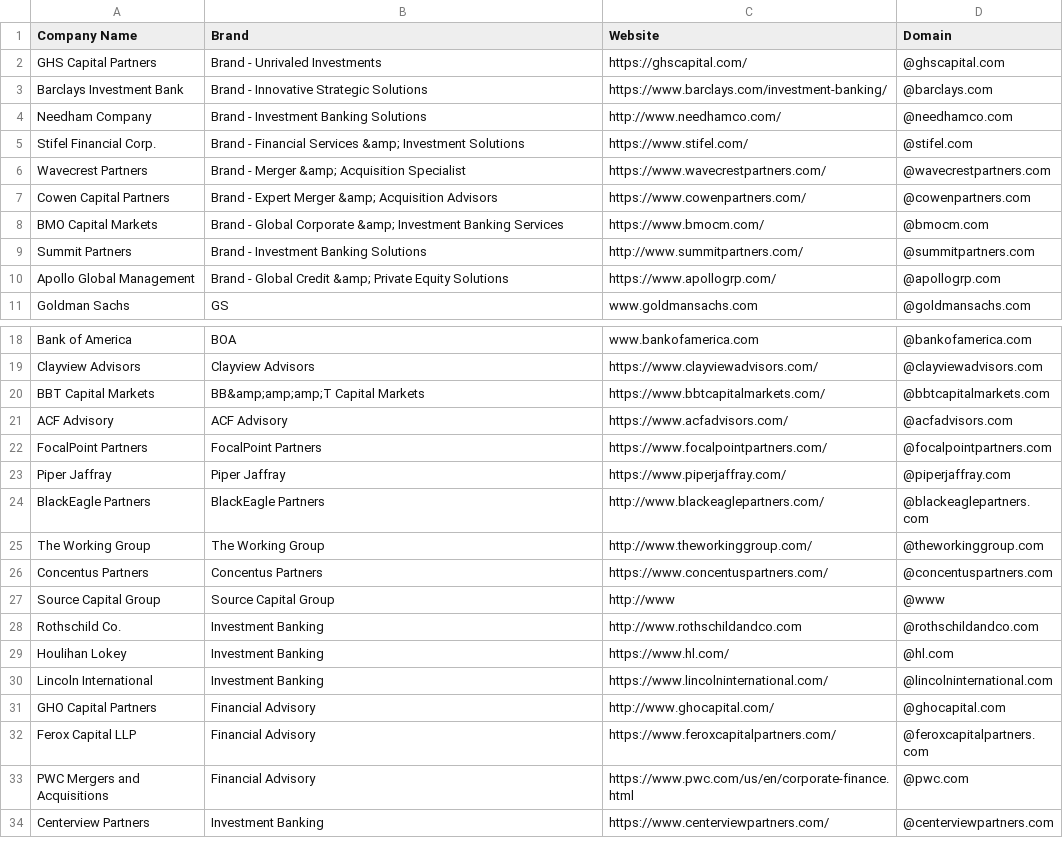
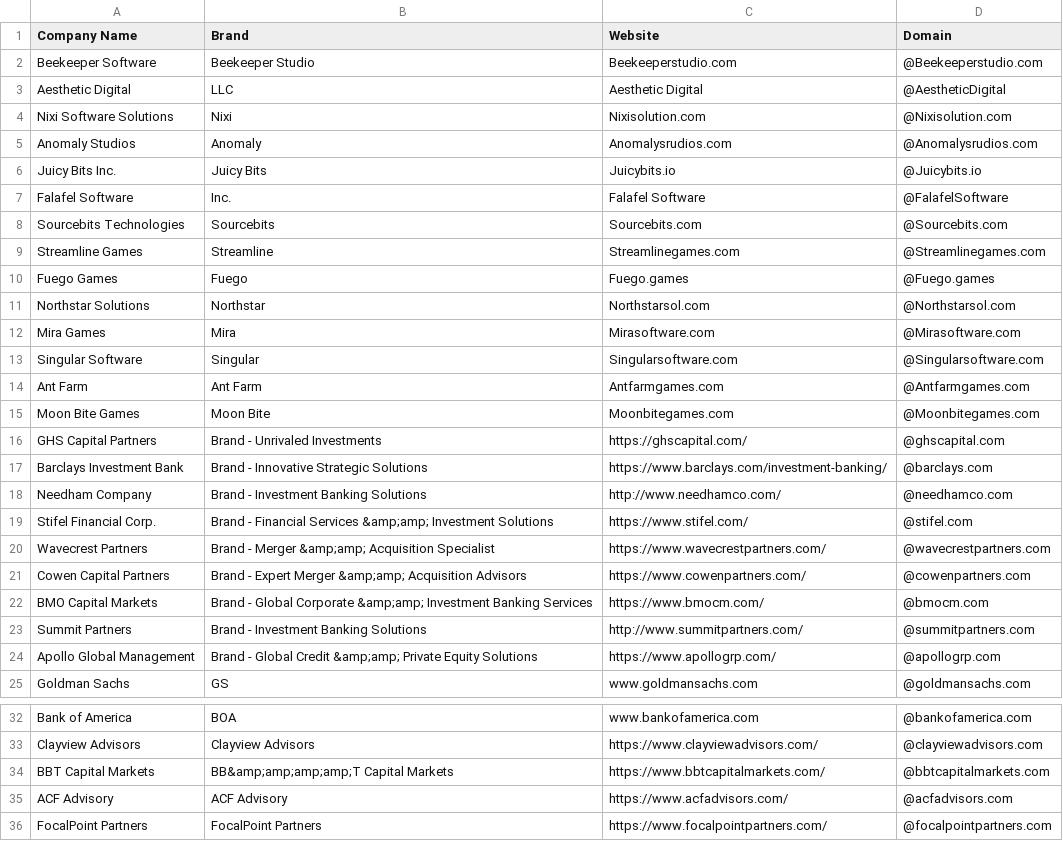
Before and after one commit to will-carrington/inconsistent_contacts, a CSV file: wac6er_file.csv, drawn as a sheet; only a part is shown, gaps mark what is left out; the shorter side is filled out with more unchanged rows; the diff covers the shown part only.

Commit message:
Update file via API

```diff
--- a/wac6er_file.csv
+++ b/wac6er_file.csv
@@ -1,2 +1,16 @@
 Company Name,Brand,Website,Domain
+Beekeeper Software, Beekeeper Studio, Beekeeperstudio.com ,@Beekeeperstudio.com
+Aesthetic Digital, LLC, Aesthetic Digital,@AestheticDigital
+Nixi Software Solutions, Nixi, Nixisolution.com,@Nixisolution.com
+Anomaly Studios, Anomaly, Anomalysrudios.com,@Anomalysrudios.com
+Juicy Bits Inc., Juicy Bits, Juicybits.io,@Juicybits.io
+Falafel Software, Inc., Falafel Software,@FalafelSoftware
+Sourcebits Technologies, Sourcebits, Sourcebits.com,@Sourcebits.com
+Streamline Games, Streamline, Streamlinegames.com,@Streamlinegames.com
+Fuego Games, Fuego, Fuego.games,@Fuego.games
+Northstar Solutions, Northstar, Northstarsol.com,@Northstarsol.com
+Mira Games, Mira, Mirasoftware.com,@Mirasoftware.com
+Singular Software, Singular, Singularsoftware.com,@Singularsoftware.com
+Ant Farm, Ant Farm, Antfarmgames.com,@Antfarmgames.com
+Moon Bite Games, Moon Bite, Moonbitegames.com,@Moonbitegames.com
 GHS Capital Partners, Brand - Unrivaled Investments, https://ghscapital.com/,@ghscapital.com
@@ -4,8 +18,8 @@ Barclays Investment Bank, Brand - Innovative Strategic Solutions, https://www.ba
 Needham  Company, Brand - Investment Banking Solutions, http://www.needhamco.com/,@needhamco.com
-Stifel Financial Corp., Brand - Financial Services &amp; Investment Solutions, https://www.stifel.com/,@stifel.com
-Wavecrest Partners, Brand - Merger &amp; Acquisition Specialist, https://www.wavecrestpartners.com/,@wavecrestpartners.com
-Cowen Capital Partners, Brand - Expert Merger &amp; Acquisition Advisors, https://www.cowenpartners.com/,@cowenpartners.com
-BMO Capital Markets, Brand - Global Corporate &amp; Investment Banking Services, https://www.bmocm.com/,@bmocm.com
+Stifel Financial Corp., Brand - Financial Services &amp;amp; Investment Solutions, https://www.stifel.com/,@stifel.com
+Wavecrest Partners, Brand - Merger &amp;amp; Acquisition Specialist, https://www.wavecrestpartners.com/,@wavecrestpartners.com
+Cowen Capital Partners, Brand - Expert Merger &amp;amp; Acquisition Advisors, https://www.cowenpartners.com/,@cowenpartners.com
+BMO Capital Markets, Brand - Global Corporate &amp;amp; Investment Banking Services, https://www.bmocm.com/,@bmocm.com
 Summit Partners, Brand - Investment Banking Solutions, http://www.summitpartners.com/,@summitpartners.com
-Apollo Global Management, Brand - Global Credit &amp; Private Equity Solutions, https://www.apollogrp.com/,@apollogrp.com
+Apollo Global Management, Brand - Global Credit &amp;amp; Private Equity Solutions, https://www.apollogrp.com/,@apollogrp.com
 Goldman Sachs, GS, www.goldmansachs.com ,@goldmansachs.com
@@ -19,3 +33,3 @@ Bank of America, BOA, www.bankofamerica.com ,@bankofamerica.com
 Clayview Advisors, Clayview Advisors, https://www.clayviewadvisors.com/,@clayviewadvisors.com
-BBT Capital Markets, BB&amp;amp;amp;T Capital Markets, https://www.bbtcapitalmarkets.com/,@bbtcapitalmarkets.com
+BBT Capital Markets, BB&amp;amp;amp;amp;T Capital Markets, https://www.bbtcapitalmarkets.com/,@bbtcapitalmarkets.com
 ACF Advisory, ACF Advisory, https://www.acfadvisors.com/,@acfadvisors.com
```
Also changed, not shown: 2 edited cells elsewhere in this file.
